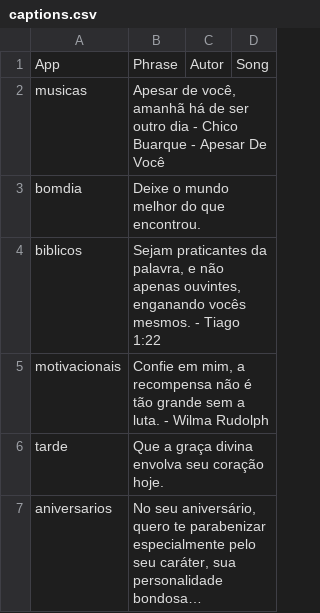
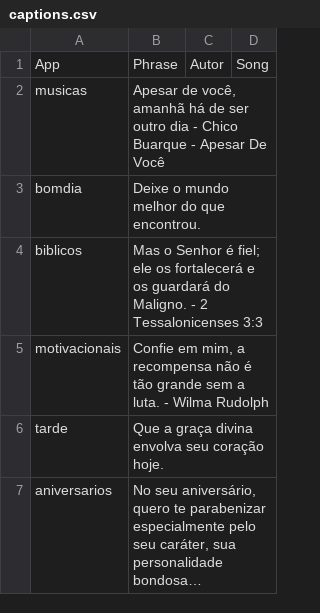
Before and after one commit to Luccas-Medina/automated_instagram_posts, a CSV file: images/captions.csv, drawn as a sheet; long unchanged cells end in ….

Commit message:
Update captions.csv - bomdia phrase

```diff
--- a/images/captions.csv
+++ b/images/captions.csv
@@ -3,3 +3,3 @@ musicas,"Apesar de você, amanhã há de ser outro dia - Chico Buarque - Apesar
 bomdia,"Deixe o mundo melhor do que encontrou.",,
-biblicos,"Sejam praticantes da palavra, e não apenas ouvintes, enganando vocês mesmos. - Tiago 1:22",,
+biblicos,"Mas o Senhor é fiel; ele os fortalecerá e os guardará do Maligno. - 2 Tessalonicenses 3:3",,
 motivacionais,"Confie em mim, a recompensa não é tão grande sem a luta. - Wilma Rudolph",,
```
